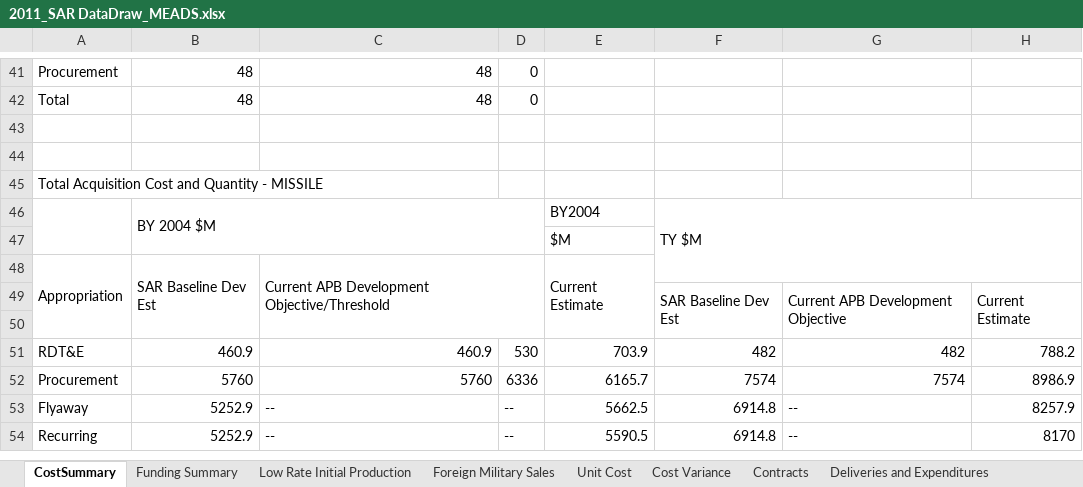
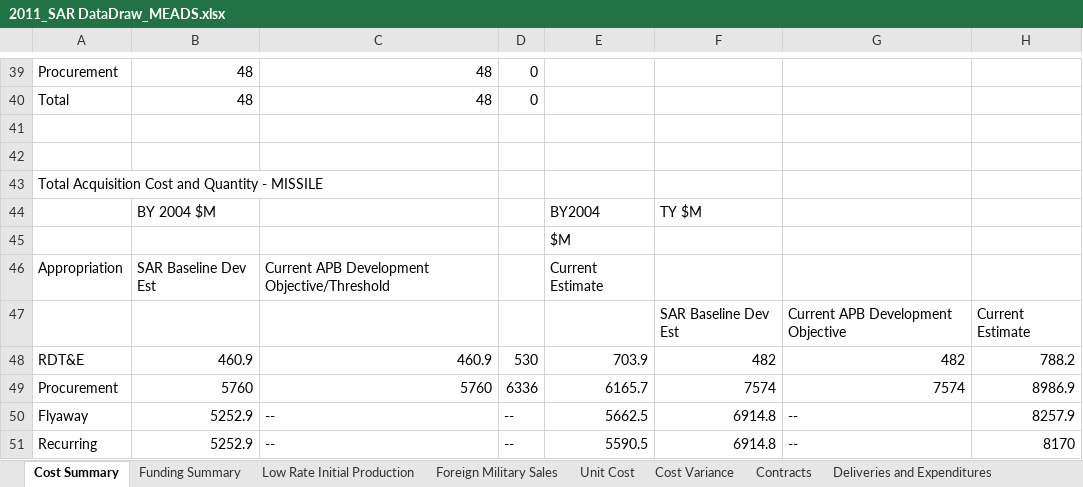
Before and after one commit to CSISdefense/R-scripts-and-data, an Excel workbook: FOIA SAR data/MEADS/2011_SAR DataDraw_MEADS.xlsx, sheet Cost Summary, drawn as a sheet; only a part is shown, gaps mark what is left out; values as stored, in another font and other column widths than the file's, no cell formats; removed rows and columns are numbered as before the commit, all else as after; the diff covers the shown part only; the diff names each change by its address in the sheet, - before the commit and + after, or states it on an @@ line.

```diff
--- a/FOIA SAR data/MEADS/2011_SAR DataDraw_MEADS.xlsx (sheet Cost Summary)
+++ b/FOIA SAR data/MEADS/2011_SAR DataDraw_MEADS.xlsx (sheet Cost Summary)
-sheet tab: CostSummary
+sheet tab: Cost Summary
-A46:A47 merged
-B46:D47 merged
-F46:H48 merged
-A48:A50 merged
-B48:B50 merged
-C48:D50 merged
-E48:E50 merged
-F49:F50 merged
-G49:G50 merged
-H49:H50 merged
-row 50: (empty)
```
Also changed, not shown: 2 removed rows and merged cells elsewhere in this sheet, cell formats, FOIA SAR data/MEADS/2013 SAR MEADS Data Draw.xlsx, FOIA SAR data/NATO AGS/RQ4 Data Draw.xlsx, 40 other files.
